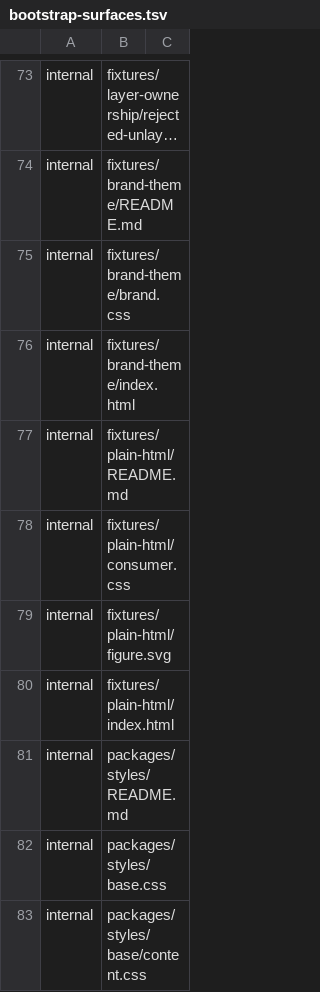
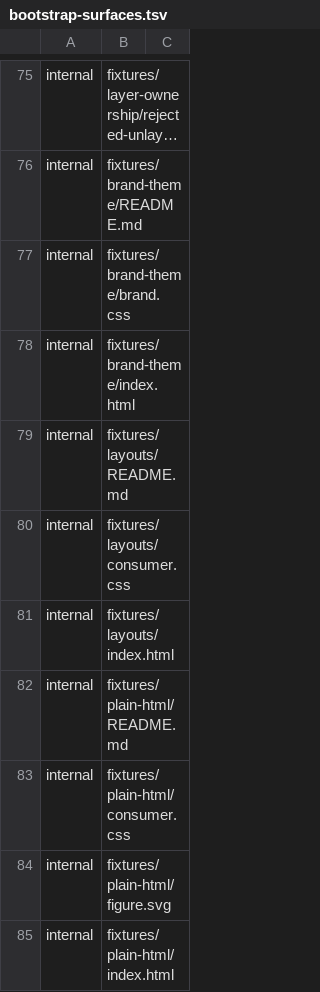
Before and after one commit to luckgrid/design-system, a TSV file: bootstrap-surfaces.tsv, drawn as a sheet; only a part is shown, gaps mark what is left out; the shorter side is filled out with more unchanged rows; long unchanged cells end in …; the diff covers the shown part only.

```diff
--- a/bootstrap-surfaces.tsv
+++ b/bootstrap-surfaces.tsv
@@ -76,2 +78,5 @@ internal	fixtures/brand-theme/brand.css
 internal	fixtures/brand-theme/index.html
+internal	fixtures/layouts/README.md
+internal	fixtures/layouts/consumer.css
+internal	fixtures/layouts/index.html
 internal	fixtures/plain-html/README.md
```
Also changed, not shown: 11 added rows and 2 edited cells elsewhere in this file, base.tsv, 26 other files.
